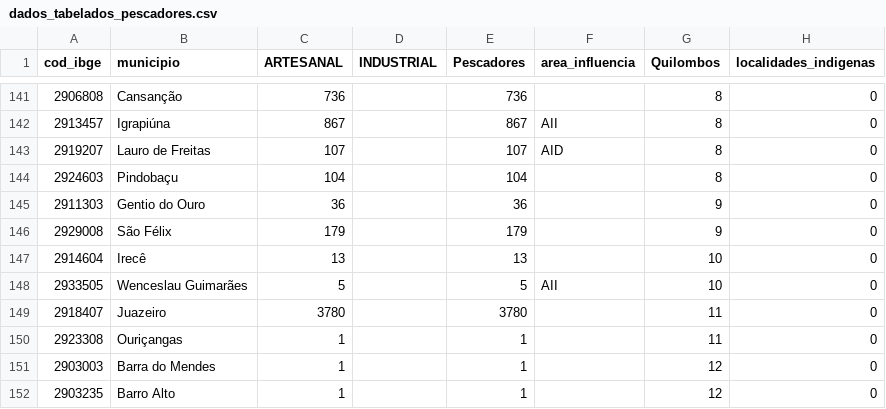
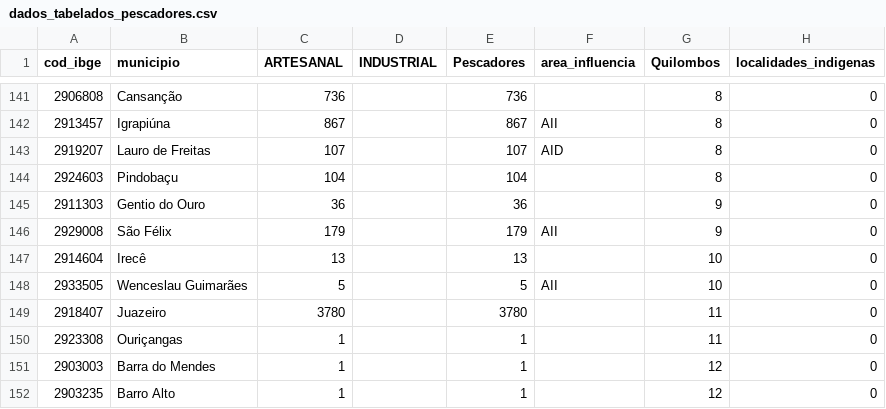
Before and after one commit to milafescobar-collab/apresentacao-ponte, a CSV file: dados/dados_tabelados_pescadores.csv, drawn as a sheet; only a part is shown, gaps mark what is left out; the diff names each change by its address in the sheet, - before the commit and + after, or states it on an @@ line.

Commit message:
Update dados_tabelados_pescadores.csv with new data
Replaced the entire content of dados_tabelados_pescadores.csv with updated data.

```diff
--- a/dados/dados_tabelados_pescadores.csv
+++ b/dados/dados_tabelados_pescadores.csv
-F146 (area_influencia): (empty)
+F146 (area_influencia): AII
```
